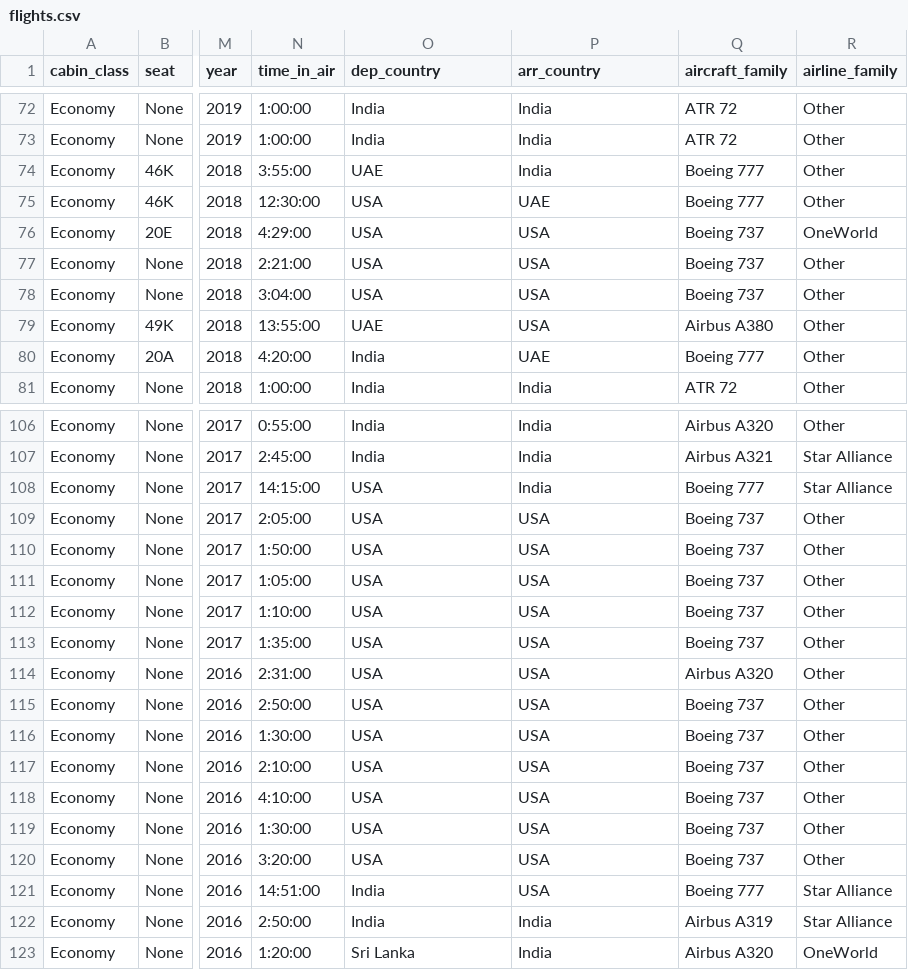
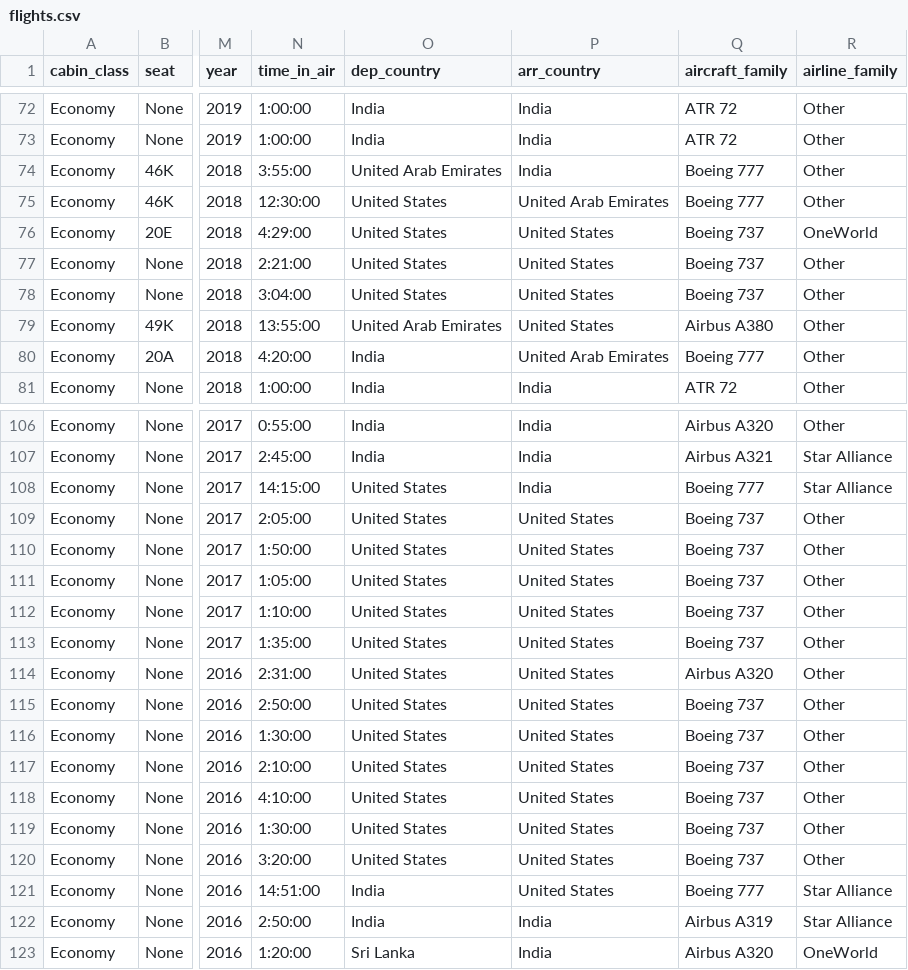
Before and after one commit to surendrark/surendrark.github.io, a CSV file: assets/files/flights.csv, drawn as a sheet; only a part is shown, gaps mark what is left out; the diff covers the shown part only; the diff names each change by its address in the sheet, - before the commit and + after, or states it on an @@ line.

```diff
--- a/assets/files/flights.csv
+++ b/assets/files/flights.csv
-O74 (dep_country): UAE
+O74 (dep_country): United Arab Emirates
-O75:O78 (dep_country): USA
+O75:O78 (dep_country): United States
-P75 (arr_country): UAE
+P75 (arr_country): United Arab Emirates
-P76:P79 (arr_country): USA
+P76:P79 (arr_country): United States
-O79 (dep_country): UAE
+O79 (dep_country): United Arab Emirates
-P80 (arr_country): UAE
+P80 (arr_country): United Arab Emirates
-O108:O120 (dep_country): USA
+O108:O120 (dep_country): United States
-P109:P121 (arr_country): USA
+P109:P121 (arr_country): United States
```
Also changed, not shown: 22 edited cells elsewhere in this file, 3 other files.
